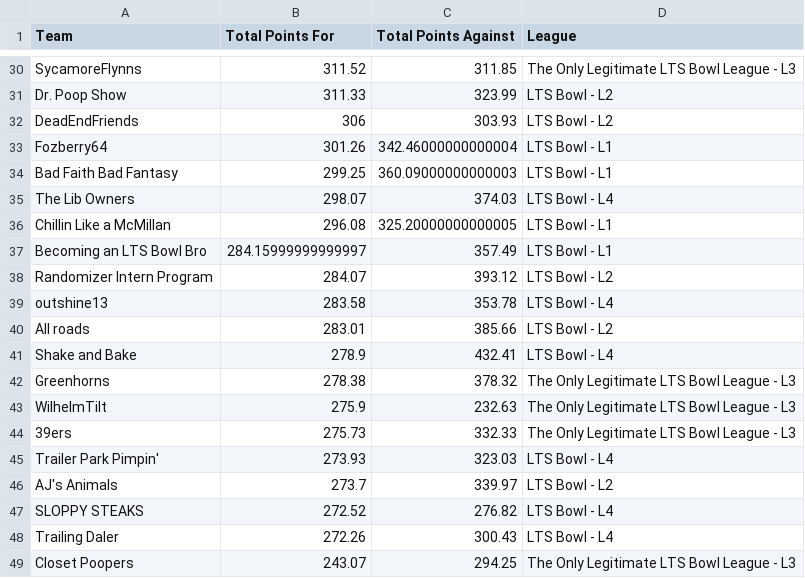
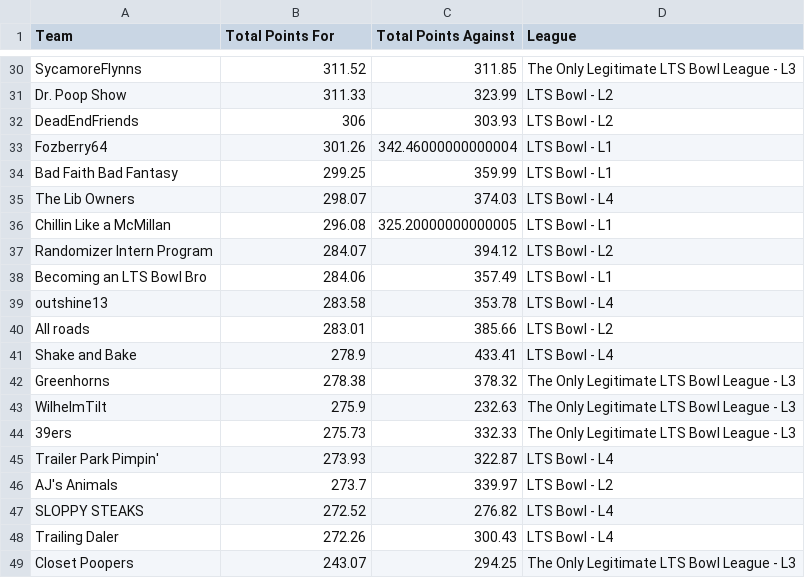
Before and after one commit to matthewdwood82/LTS-Bowl-2026, a CSV file: dat/df_total_points.csv, drawn as a sheet; only a part is shown, gaps mark what is left out; the diff covers the shown part only.

```diff
--- a/dat/df_total_points.csv
+++ b/dat/df_total_points.csv
@@ -33,10 +33,10 @@ DeadEndFriends,306,303.93,LTS Bowl - L2
 Fozberry64,301.26,342.46000000000004,LTS Bowl - L1
-Bad Faith Bad Fantasy,299.25,360.09000000000003,LTS Bowl - L1
+Bad Faith Bad Fantasy,299.25,359.99,LTS Bowl - L1
 The Lib Owners,298.07,374.03,LTS Bowl - L4
 Chillin Like a McMillan,296.08,325.20000000000005,LTS Bowl - L1
-Becoming an LTS Bowl Bro,284.15999999999997,357.49,LTS Bowl - L1
-Randomizer Intern Program,284.07,393.12,LTS Bowl - L2
+Randomizer Intern Program,284.07,394.12,LTS Bowl - L2
+Becoming an LTS Bowl Bro,284.06,357.49,LTS Bowl - L1
 outshine13,283.58,353.78,LTS Bowl - L4
 All roads,283.01,385.66,LTS Bowl - L2
-Shake and Bake,278.9,432.41,LTS Bowl - L4
+Shake and Bake,278.9,433.41,LTS Bowl - L4
 Greenhorns,278.38,378.32,The Only Legitimate LTS Bowl League - L3
@@ -44,3 +44,3 @@ WilhelmTilt,275.9,232.63,The Only Legitimate LTS Bowl League - L3
 39ers,275.73,332.33,The Only Legitimate LTS Bowl League - L3
-Trailer Park Pimpin',273.93,323.03,LTS Bowl - L4
+Trailer Park Pimpin',273.93,322.87,LTS Bowl - L4
 AJ's Animals ,273.7,339.97,LTS Bowl - L2
```
Also changed, not shown: 13 edited cells elsewhere in this file, dat/df_scores.csv, dat/df_survived.csv, 1 other file.
